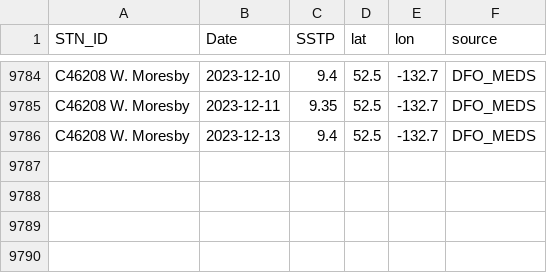
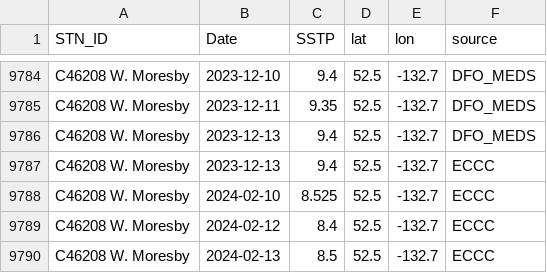
Before and after one commit to IOS-OSD-DPG/Pacific_SST_Monitoring, a CSV file: data/buoy_ST_daily/ECCC_Buoy_ST_Daily_Avg_C46208_W_Moresby.csv, drawn as a sheet; only a part is shown, gaps mark what is left out; the diff names each change by its address in the sheet, - before the commit and + after, or states it on an @@ line.

```diff
--- a/data/buoy_ST_daily/ECCC_Buoy_ST_Daily_Avg_C46208_W_Moresby.csv
+++ b/data/buoy_ST_daily/ECCC_Buoy_ST_Daily_Avg_C46208_W_Moresby.csv
+row 9787: C46208 W. Moresby | 2023-12-13 | 9.4 | 52.5 | -132.7 | ECCC
+row 9788: C46208 W. Moresby | 2024-02-10 | 8.525 | 52.5 | -132.7 | ECCC
+row 9789: C46208 W. Moresby | 2024-02-12 | 8.4 | 52.5 | -132.7 | ECCC
+row 9790: C46208 W. Moresby | 2024-02-13 | 8.5 | 52.5 | -132.7 | ECCC
```
Also changed, not shown: data/buoy_ST_daily/ECCC_Buoy_ST_Daily_Avg_C46131_Sentry_Shoal.csv, data/buoy_ST_daily/ECCC_Buoy_ST_Daily_Avg_C46146_Halibut_Bank.csv, 49 other files.
